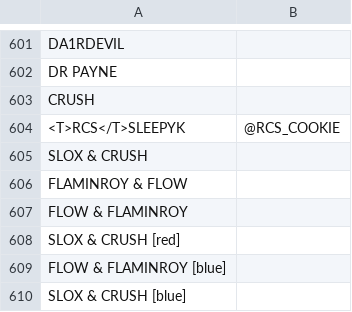
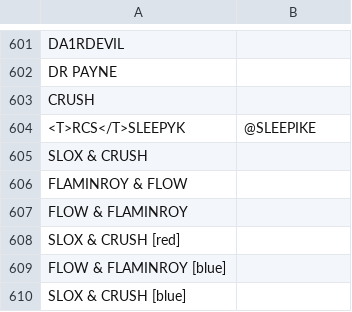
Before and after one commit to CreeperMcStalk/RCSOverlay, a CSV file: StreamControl_0_4b/layouts/dataSets/smash/players.csv, drawn as a sheet; only a part is shown, gaps mark what is left out.

```diff
--- a/StreamControl_0_4b/layouts/dataSets/smash/players.csv
+++ b/StreamControl_0_4b/layouts/dataSets/smash/players.csv
@@ -603,3 +603,3 @@ DR PAYNE,
 CRUSH,
-<T>RCS</T>SLEEPYK,@RCS_COOKIE
+<T>RCS</T>SLEEPYK,@SLEEPIKE
 SLOX & CRUSH,
```
Also changed, not shown: 3 other files.
